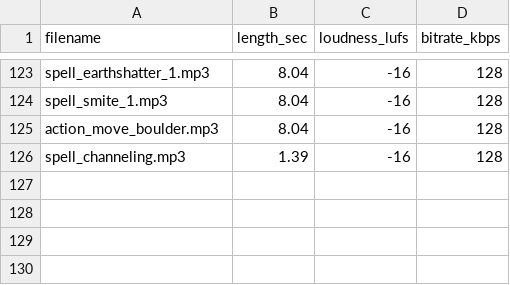
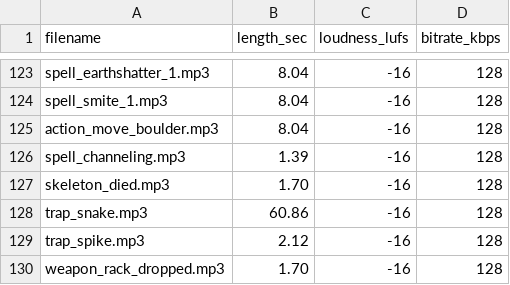
Before and after one commit to PJensen/JSHack, a CSV file: manifest.csv, drawn as a sheet; only a part is shown, gaps mark what is left out.

Commit message:
ADDED: skeleton_died.mp3,1.70,-16,128 trap_snake.mp3,60.86,-16,128 trap_spike.mp3,2.12,-16,128 weapon_rack_dropped.mp3,1.70,-16,128

```diff
--- a/manifest.csv
+++ b/manifest.csv
@@ -126 +126,5 @@ action_move_boulder.mp3,8.04,-16,128
 spell_channeling.mp3,1.39,-16,128
+skeleton_died.mp3,1.70,-16,128
+trap_snake.mp3,60.86,-16,128
+trap_spike.mp3,2.12,-16,128
+weapon_rack_dropped.mp3,1.70,-16,128
```
Also changed, not shown: 9 other files.
